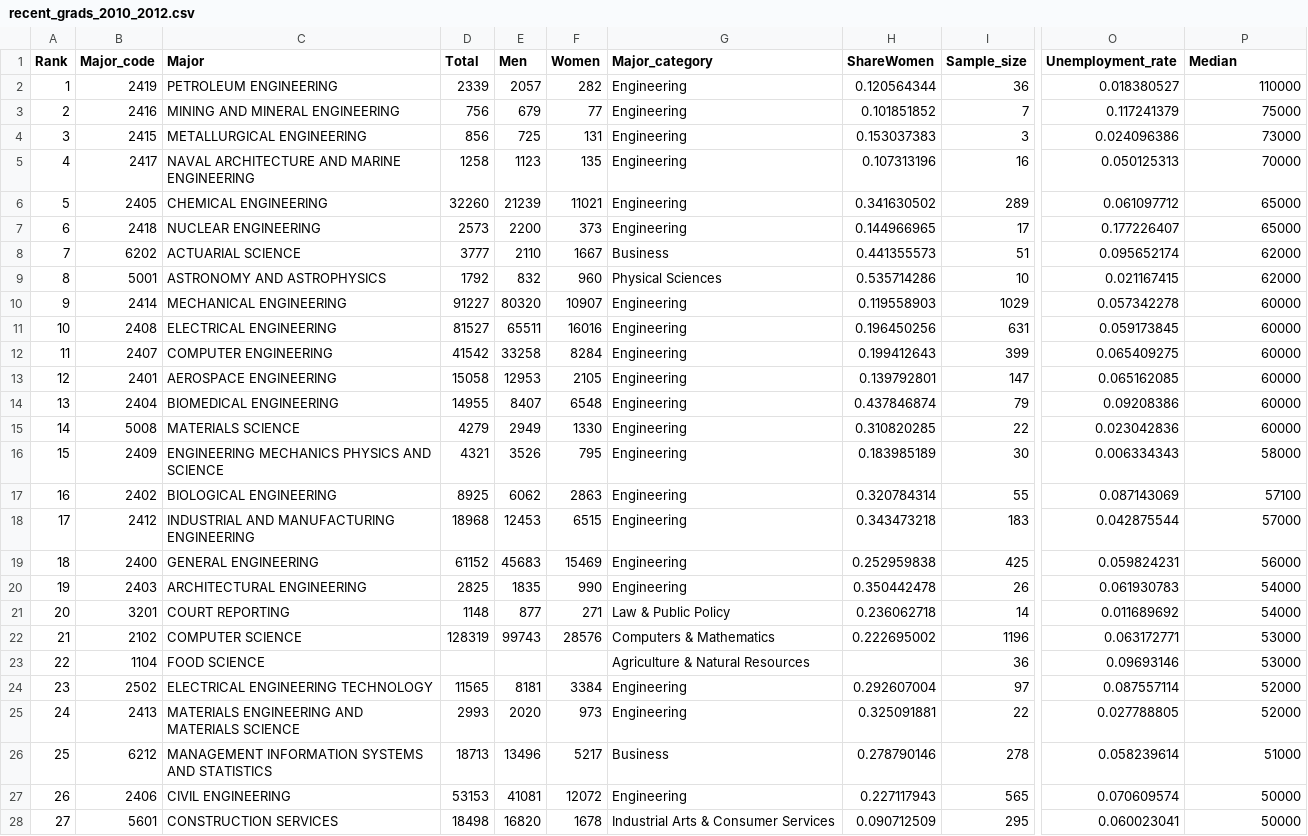
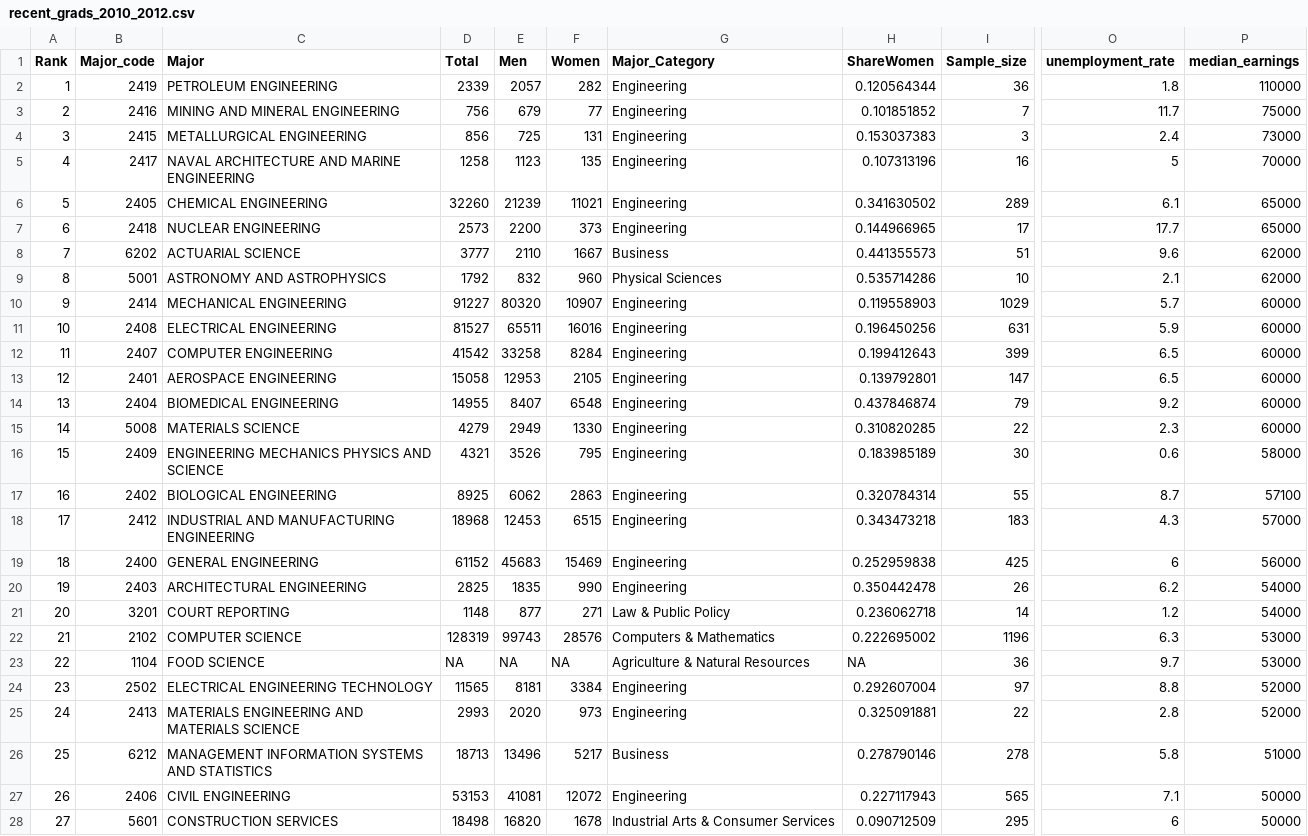
Before and after one commit to jwa5-1562013/BFF-INFO201-group-project, a CSV file: recent_grads_2010_2012.csv, drawn as a sheet; only a part is shown, gaps mark what is left out; the diff covers the shown part only; the diff names each change by its address in the sheet, - before the commit and + after, or states it on an @@ line.

```diff
--- a/recent_grads_2010_2012.csv
+++ b/recent_grads_2010_2012.csv
-G1: Major_category
+G1: Major_Category
-O1: Unemployment_rate
+O1: unemployment_rate
-P1: Median
+P1: median_earnings
-O2 (unemployment_rate): 0.018380527
+O2 (unemployment_rate): 1.8
-O3 (unemployment_rate): 0.117241379
+O3 (unemployment_rate): 11.7
-O4 (unemployment_rate): 0.024096386
+O4 (unemployment_rate): 2.4
-O5 (unemployment_rate): 0.050125313
+O5 (unemployment_rate): 5
-O6 (unemployment_rate): 0.061097712
+O6 (unemployment_rate): 6.1
-O7 (unemployment_rate): 0.177226407
+O7 (unemployment_rate): 17.7
-O8 (unemployment_rate): 0.095652174
+O8 (unemployment_rate): 9.6
-O9 (unemployment_rate): 0.021167415
+O9 (unemployment_rate): 2.1
-O10 (unemployment_rate): 0.057342278
+O10 (unemployment_rate): 5.7
-O11 (unemployment_rate): 0.059173845
+O11 (unemployment_rate): 5.9
-O12 (unemployment_rate): 0.065409275
+O12 (unemployment_rate): 6.5
-O13 (unemployment_rate): 0.065162085
+O13 (unemployment_rate): 6.5
-O14 (unemployment_rate): 0.09208386
+O14 (unemployment_rate): 9.2
-O15 (unemployment_rate): 0.023042836
+O15 (unemployment_rate): 2.3
-O16 (unemployment_rate): 0.006334343
+O16 (unemployment_rate): 0.6
-O17 (unemployment_rate): 0.087143069
+O17 (unemployment_rate): 8.7
-O18 (unemployment_rate): 0.042875544
+O18 (unemployment_rate): 4.3
-O19 (unemployment_rate): 0.059824231
+O19 (unemployment_rate): 6
-O20 (unemployment_rate): 0.061930783
+O20 (unemployment_rate): 6.2
-O21 (unemployment_rate): 0.011689692
+O21 (unemployment_rate): 1.2
-O22 (unemployment_rate): 0.063172771
+O22 (unemployment_rate): 6.3
-D23 (Total): (empty)
+D23 (Total): NA
-E23 (Men): (empty)
+E23 (Men): NA
-F23 (Women): (empty)
+F23 (Women): NA
-H23 (ShareWomen): (empty)
+H23 (ShareWomen): NA
-O23 (unemployment_rate): 0.09693146
+O23 (unemployment_rate): 9.7
-O24 (unemployment_rate): 0.087557114
+O24 (unemployment_rate): 8.8
-O25 (unemployment_rate): 0.027788805
+O25 (unemployment_rate): 2.8
-O26 (unemployment_rate): 0.058239614
+O26 (unemployment_rate): 5.8
-O27 (unemployment_rate): 0.070609574
+O27 (unemployment_rate): 7.1
-O28 (unemployment_rate): 0.060023041
+O28 (unemployment_rate): 6
```
Also changed, not shown: 141 edited cells elsewhere in this file, recent_grads.csv, 18 other files.
